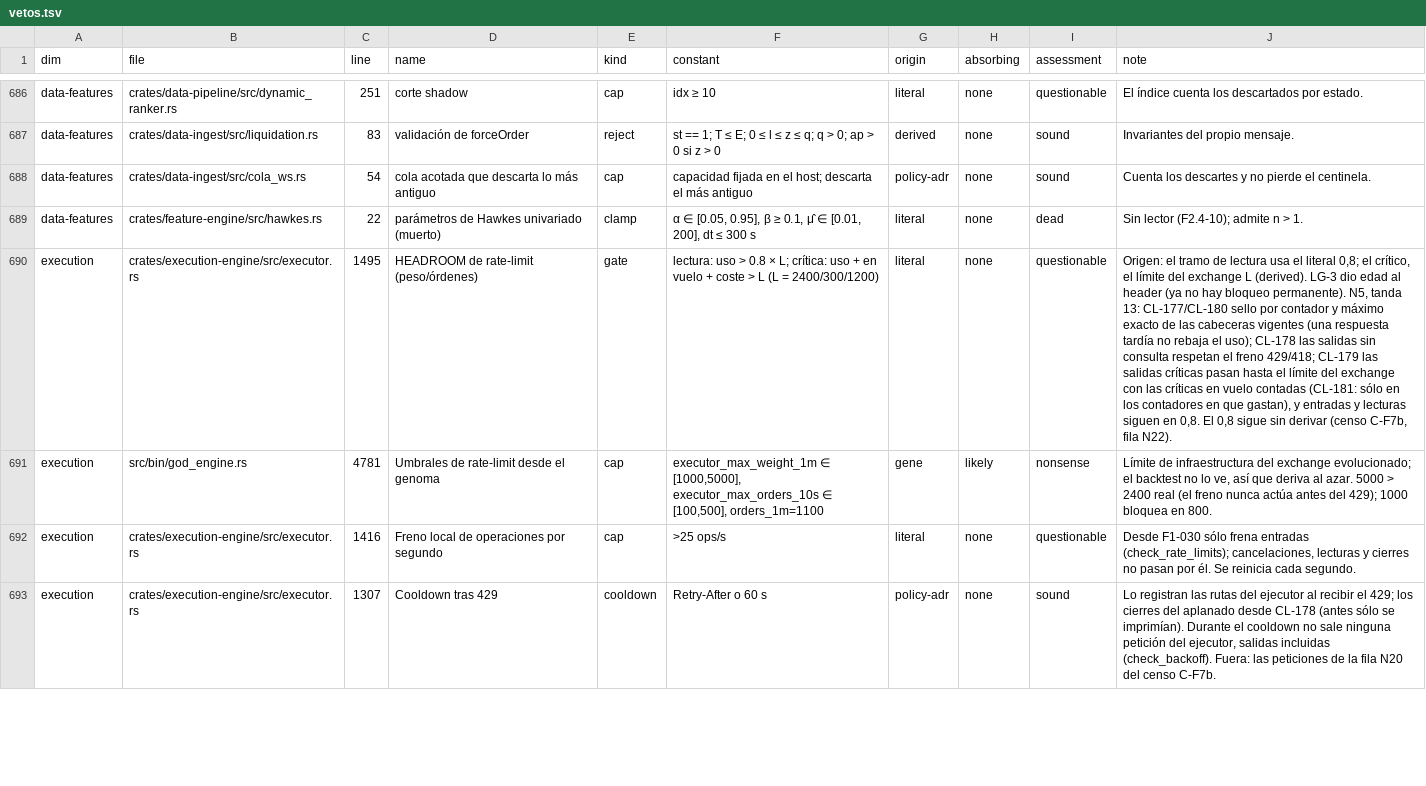
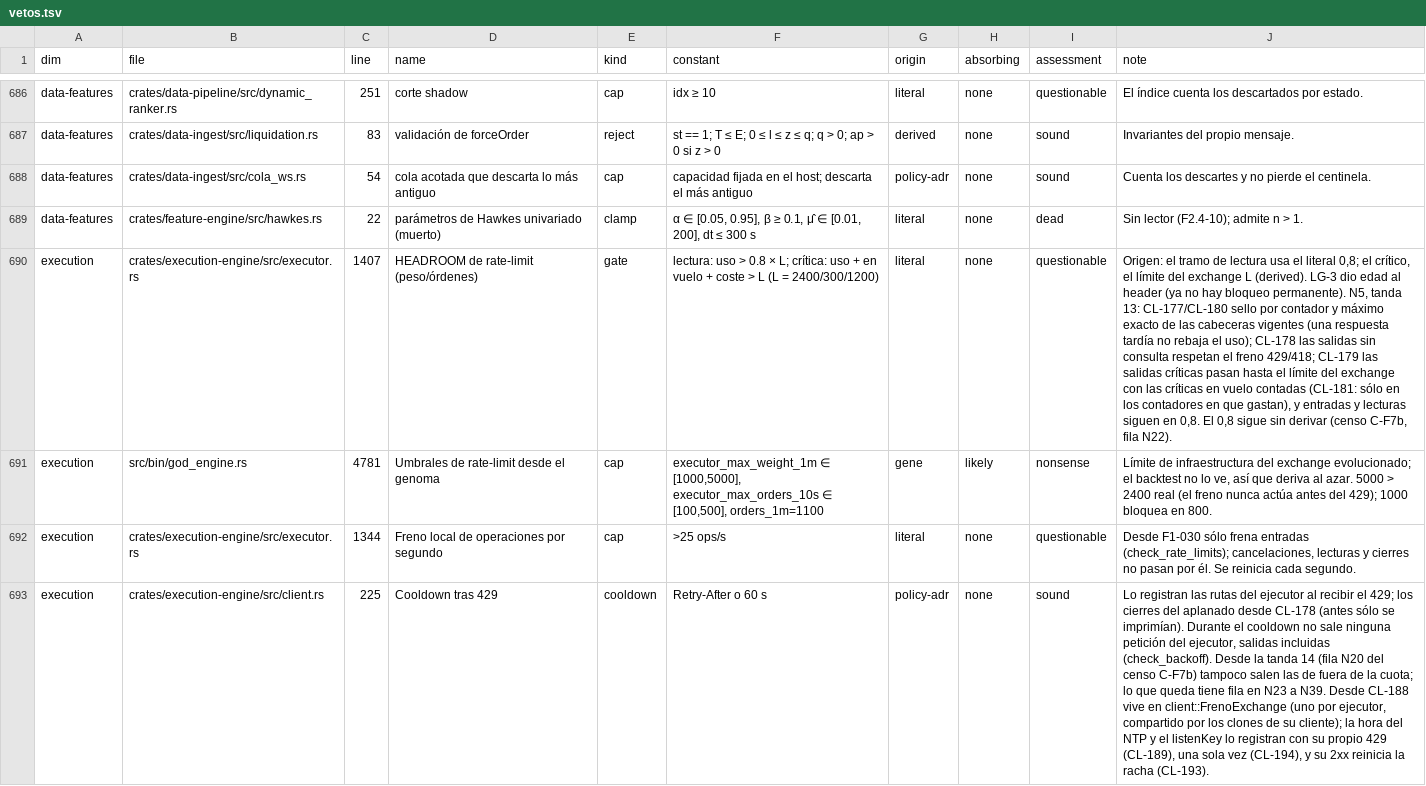
Before and after one commit to Jhona-la/Trader-Gemini, a TSV file: docs/audit/linea_g/vetos.tsv, drawn as a sheet; only a part is shown, gaps mark what is left out; the diff covers the shown part only; the diff names each change by its address in the sheet, - before the commit and + after, or states it on an @@ line.

```diff
--- a/docs/audit/linea_g/vetos.tsv
+++ b/docs/audit/linea_g/vetos.tsv
-C690 (line): 1495
+C690 (line): 1407
-C692 (line): 1416
+C692 (line): 1344
-B693 (file): crates/execution-engine/src/executor.rs
+B693 (file): crates/execution-engine/src/client.rs
-C693 (line): 1307
+C693 (line): 225
-J693 (note): …incluidas (check_backoff). Fuera: las peticiones de la fila N20 del censo C-F7b.
+J693 (note): …incluidas (check_backoff). Desde la tanda 14 (fila N20 del censo C-F7b) tampoco salen las de fuera de la cuota; lo que queda tiene fila en N23 a N39. Desde CL-188 vive en client::FrenoExchange (uno por ejecutor, compartido por los clones de su cliente); la hora del NTP y el listenKey lo registran con su propio 429 (CL-189), una sola vez (CL-194), y su 2xx reinicia la racha (CL-193).
```
Also changed, not shown: 10 edited cells elsewhere in this file, 5 other files.
